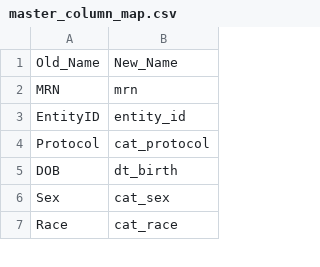
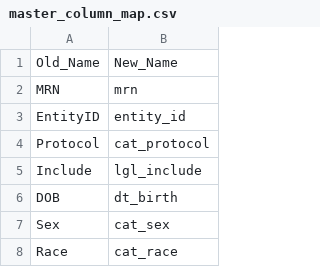
Before and after one commit to jesse-smith/dmhct, a CSV file: inst/extdata/master_column_map.csv, drawn as a sheet; only a part is shown.

Commit message:
Update column mappings

```diff
--- a/inst/extdata/master_column_map.csv
+++ b/inst/extdata/master_column_map.csv
@@ -4,2 +4,3 @@ EntityID,entity_id
 Protocol,cat_protocol
+Include,lgl_include
 DOB,dt_birth
```
Also changed, not shown: 2 other files.
